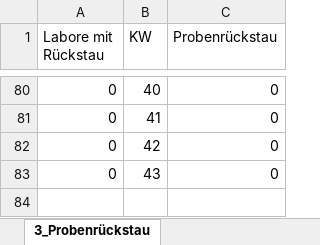
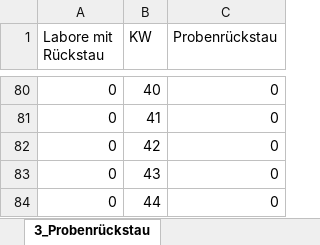
Before and after one commit to amarquard089/Covid19-Hospitalisierungsrate, an Excel workbook: Testzahlen.xlsx, sheet 3_Probenrückstau, drawn as a sheet; only a part is shown, gaps mark what is left out; values as stored, in another font and other column widths than the file's, no borders; the diff names each change by its address in the sheet, - before the commit and + after, or states it on an @@ line.

```diff
--- a/Testzahlen.xlsx (sheet 3_Probenrückstau)
+++ b/Testzahlen.xlsx (sheet 3_Probenrückstau)
+row 84: 0 | 44 | 0
```
Also changed, not shown: sheet 1_Testzahlerfassung kurz, sheet 2_Testkapazitäten kurz, sheet 1_Testzahlerfassung, sheet 2_Testkapazitäten, Klinische_Aspekte.xlsx, 20 other files.
